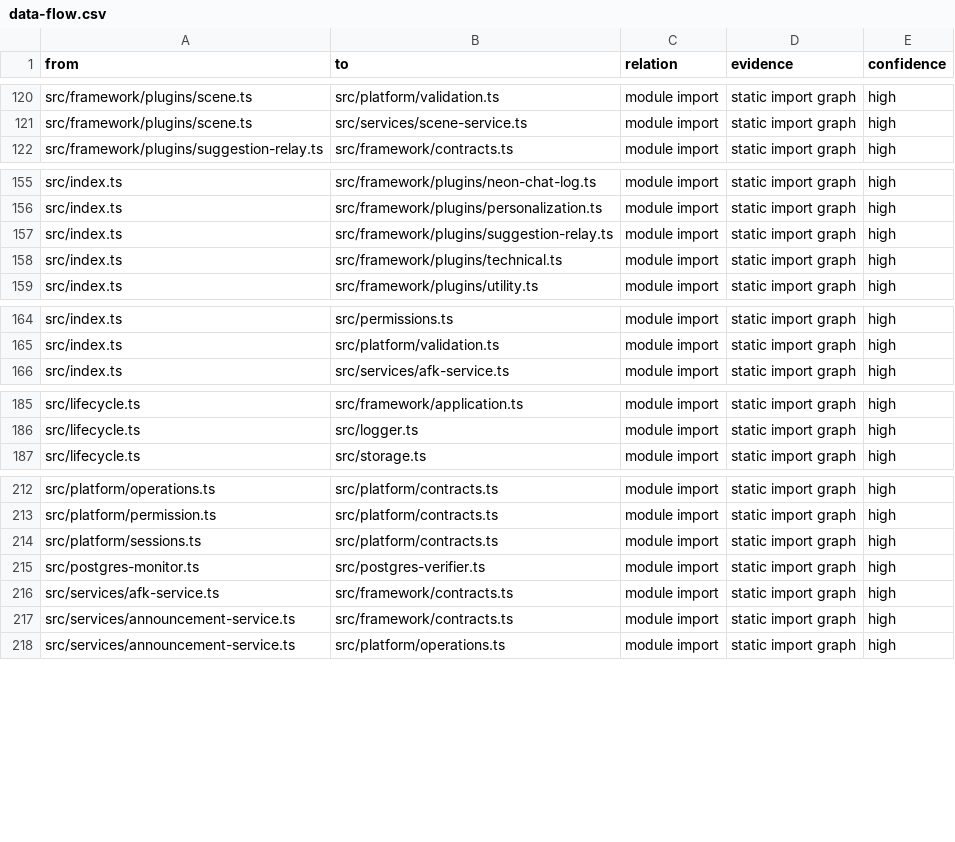
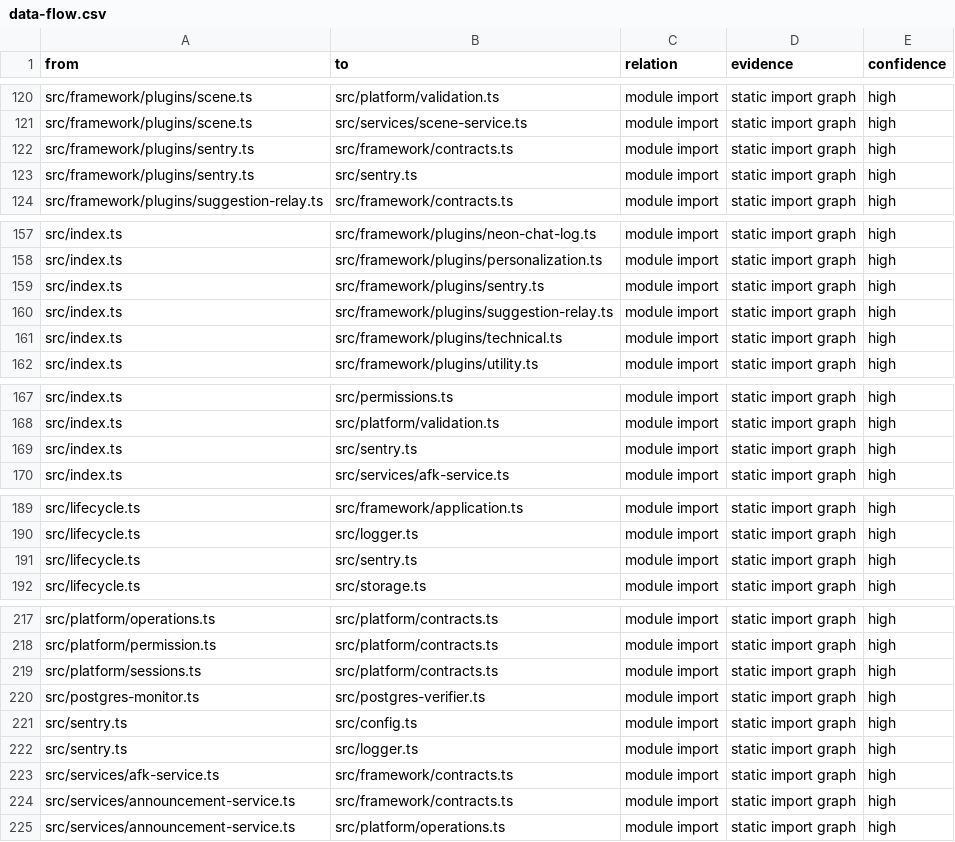
Before and after one commit to leenthequestmaster-code/Allybot, a CSV file: Codebase/tables/data-flow.csv, drawn as a sheet; only a part is shown, gaps mark what is left out; the diff covers the shown part only; the diff names each change by its address in the sheet, - before the commit and + after, or states it on an @@ line.

```diff
--- a/Codebase/tables/data-flow.csv
+++ b/Codebase/tables/data-flow.csv
+row 122: src/framework/plugins/sentry.ts | src/framework/contracts.ts | module import | static import graph | high
+row 123: src/framework/plugins/sentry.ts | src/sentry.ts | module import | static import graph | high
+row 159: src/index.ts | src/framework/plugins/sentry.ts | module import | static import graph | high
+row 169: src/index.ts | src/sentry.ts | module import | static import graph | high
+row 191: src/lifecycle.ts | src/sentry.ts | module import | static import graph | high
+row 221: src/sentry.ts | src/config.ts | module import | static import graph | high
+row 222: src/sentry.ts | src/logger.ts | module import | static import graph | high
```
Also changed, not shown: 1 added row elsewhere in this file, Codebase/tables/config-catalog.csv, Codebase/tables/files.csv, 22 other files.
